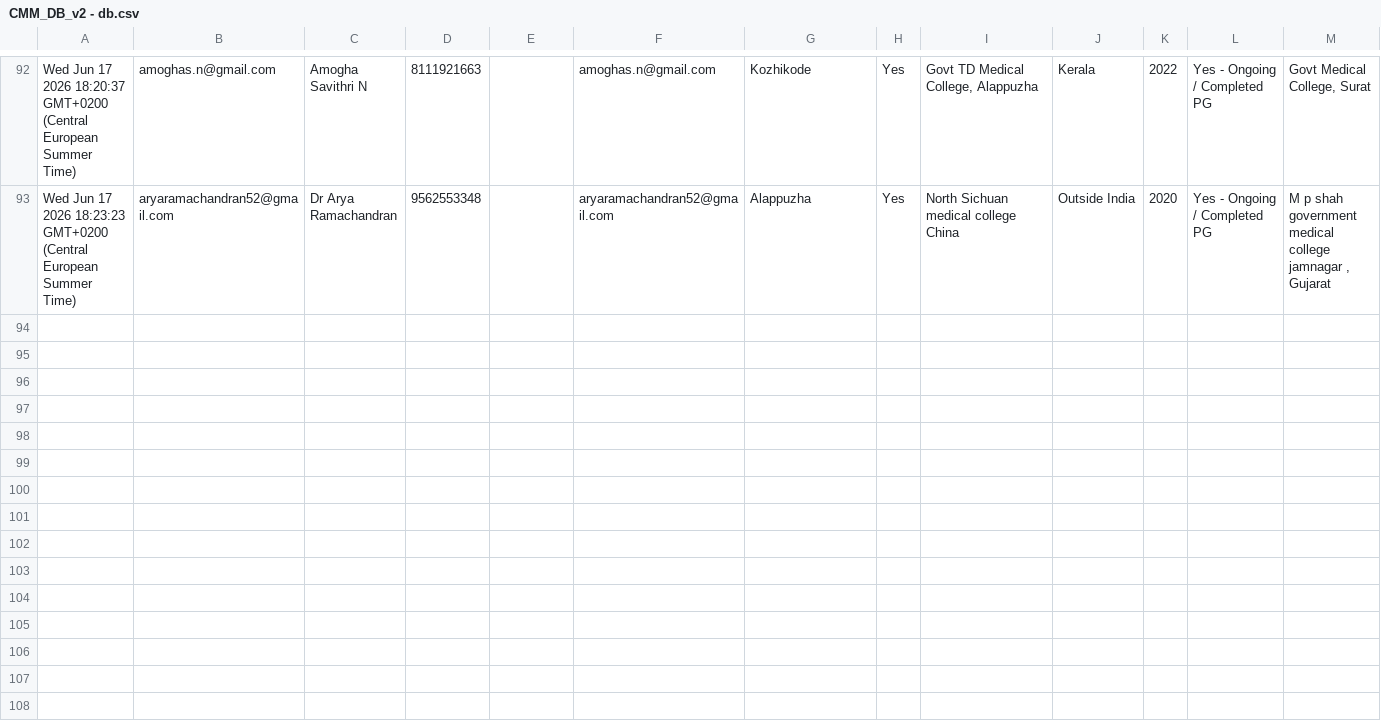
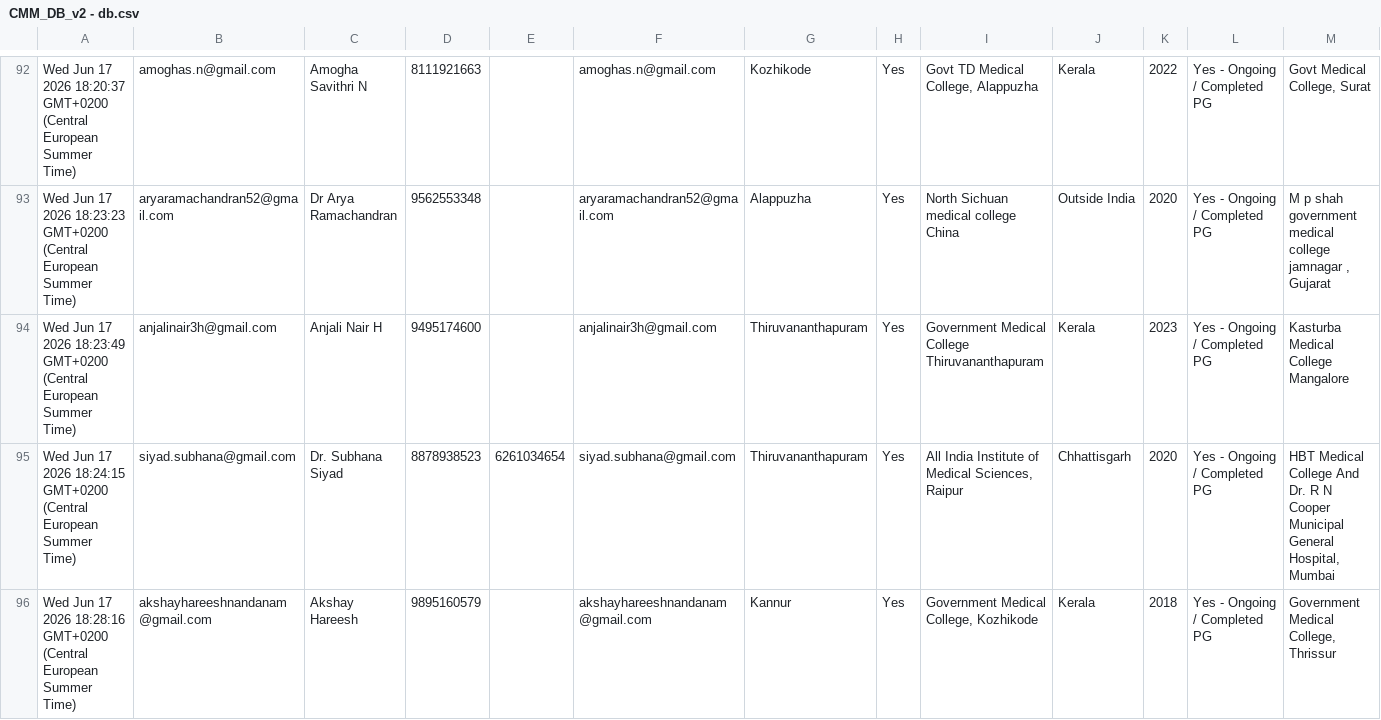
Before and after one commit to SharanStudio/cmmdb, a CSV file: CMM_DB_v2 - db.csv, drawn as a sheet; only a part is shown, gaps mark what is left out; rows hold the shown columns only; the diff names each change by its address in the sheet, - before the commit and + after, or states it on an @@ line.

Commit message:
Auto-update DB: 6/17/2026, 6:28:26 PM

```diff
--- a/CMM_DB_v2 - db.csv
+++ b/CMM_DB_v2 - db.csv
+row 94: Wed Jun 17 2026 18:23:49 GMT+0200 (Central European Summer Time) | anjalinair3h@gmail.com | Anjali Nair H | 9495174600 |  | anjalinair3h@gmail.com | Thiruvananthapuram | Yes | Government Medical College Thiruvananthapuram | Kerala | 2023 | Yes - Ongoing / Completed PG | Kasturba Medical College Mangalore
+row 95: Wed Jun 17 2026 18:24:15 GMT+0200 (Central European Summer Time) | siyad.subhana@gmail.com | Dr. Subhana Siyad | 8878938523 | 6261034654 | siyad.subhana@gmail.com | Thiruvananthapuram | Yes | All India Institute of Medical Sciences, Raipur | Chhattisgarh | 2020 | Yes - Ongoing / Completed PG | HBT Medical College And Dr. R N Cooper Municipal General Hospital, Mumbai
+row 96: Wed Jun 17 2026 18:28:16 GMT+0200 (Central European Summer Time) | akshayhareeshnandanam@gmail.com | Akshay Hareesh | 9895160579 |  | akshayhareeshnandanam@gmail.com | Kannur | Yes | Government Medical College, Kozhikode | Kerala | 2018 | Yes - Ongoing / Completed PG | Government Medical College, Thrissur
```
